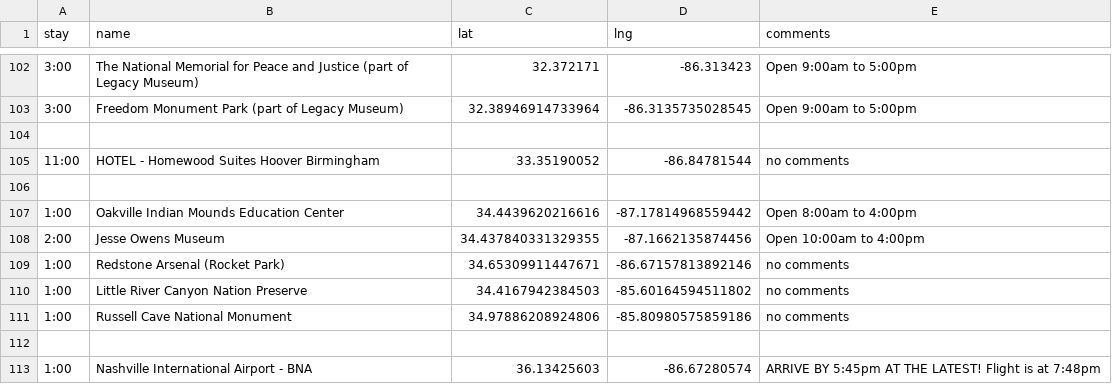
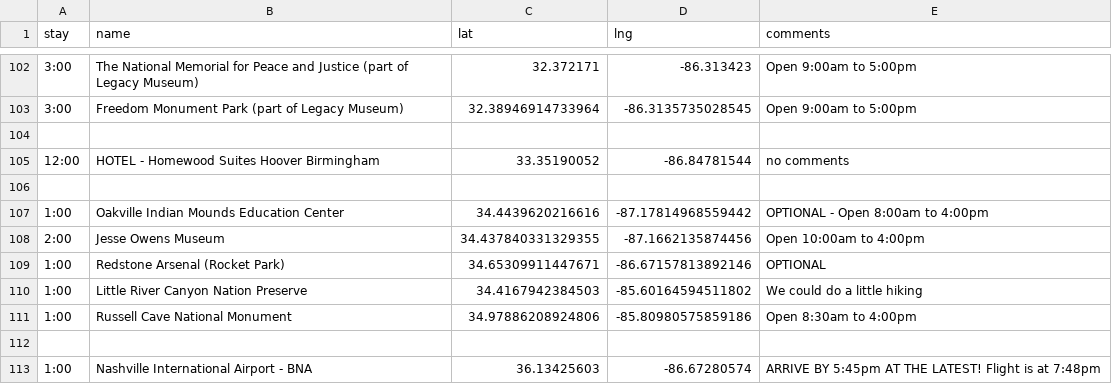
Before and after one commit to podollb/vacation, a CSV file: trip-destinations.csv, drawn as a sheet; only a part is shown, gaps mark what is left out.

```diff
--- a/trip-destinations.csv
+++ b/trip-destinations.csv
@@ -104,9 +104,9 @@
 
-"11:00","HOTEL - Homewood Suites Hoover Birmingham","33.35190052","-86.84781544","no comments"
+"12:00","HOTEL - Homewood Suites Hoover Birmingham","33.35190052","-86.84781544","no comments"
 
-"1:00","Oakville Indian Mounds Education Center","34.4439620216616","-87.17814968559442","Open 8:00am to 4:00pm"
+"1:00","Oakville Indian Mounds Education Center","34.4439620216616","-87.17814968559442","OPTIONAL - Open 8:00am to 4:00pm"
 "2:00","Jesse Owens Museum","34.437840331329355","-87.1662135874456","Open 10:00am to 4:00pm"
-"1:00","Redstone Arsenal (Rocket Park)","34.65309911447671","-86.67157813892146","no comments"
-"1:00","Little River Canyon Nation Preserve","34.4167942384503","-85.60164594511802","no comments"
-"1:00","Russell Cave National Monument","34.97886208924806","-85.80980575859186","no comments"
+"1:00","Redstone Arsenal (Rocket Park)","34.65309911447671","-86.67157813892146","OPTIONAL"
+"1:00","Little River Canyon Nation Preserve","34.4167942384503","-85.60164594511802","We could do a little hiking"
+"1:00","Russell Cave National Monument","34.97886208924806","-85.80980575859186","Open 8:30am to 4:00pm"
 
```
Also changed, not shown: 2 other files.
